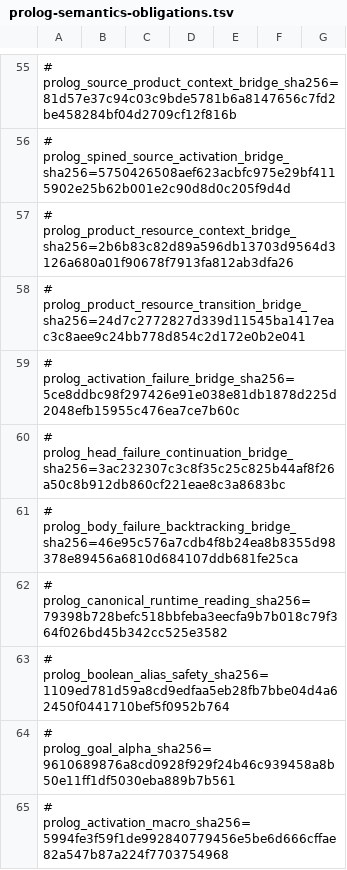
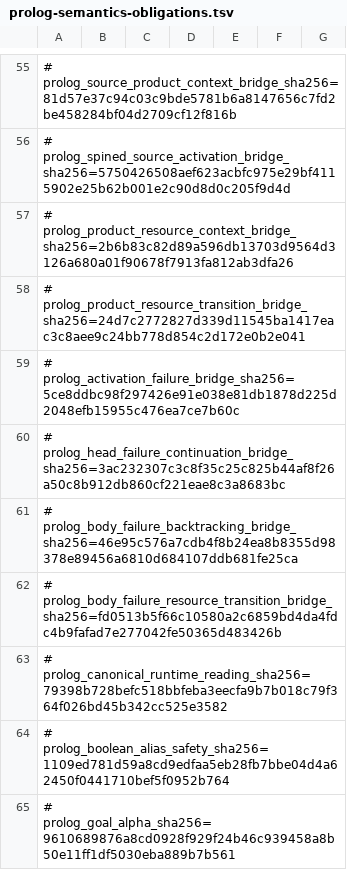
Before and after one commit to godelclaw/LeaTTa, a TSV file: diffbench/prolog-semantics-obligations.tsv, drawn as a sheet; only a part is shown, gaps mark what is left out; the shorter side is filled out with more unchanged rows; the diff covers the shown part only.

Commit message:
PLeaTTa: preserve retained resources after body failure

```diff
--- a/diffbench/prolog-semantics-obligations.tsv
+++ b/diffbench/prolog-semantics-obligations.tsv
@@ -61,2 +61,3 @@
 # prolog_body_failure_backtracking_bridge_sha256=46e95c576a7cdb4f8b24ea8b8355d98378e89456a6810d684107ddb681fe25ca
+# prolog_body_failure_resource_transition_bridge_sha256=fd0513b5f66c10580a2c6859bd4da4fdc4b9fafad7e277042fe50365d483426b
 # prolog_canonical_runtime_reading_sha256=79398b728befc518bbfeba3eecfa9b7b018c79f364f026bd45b342cc525e3582
```
Also changed, not shown: 1 added row elsewhere in this file, 3 other files.
